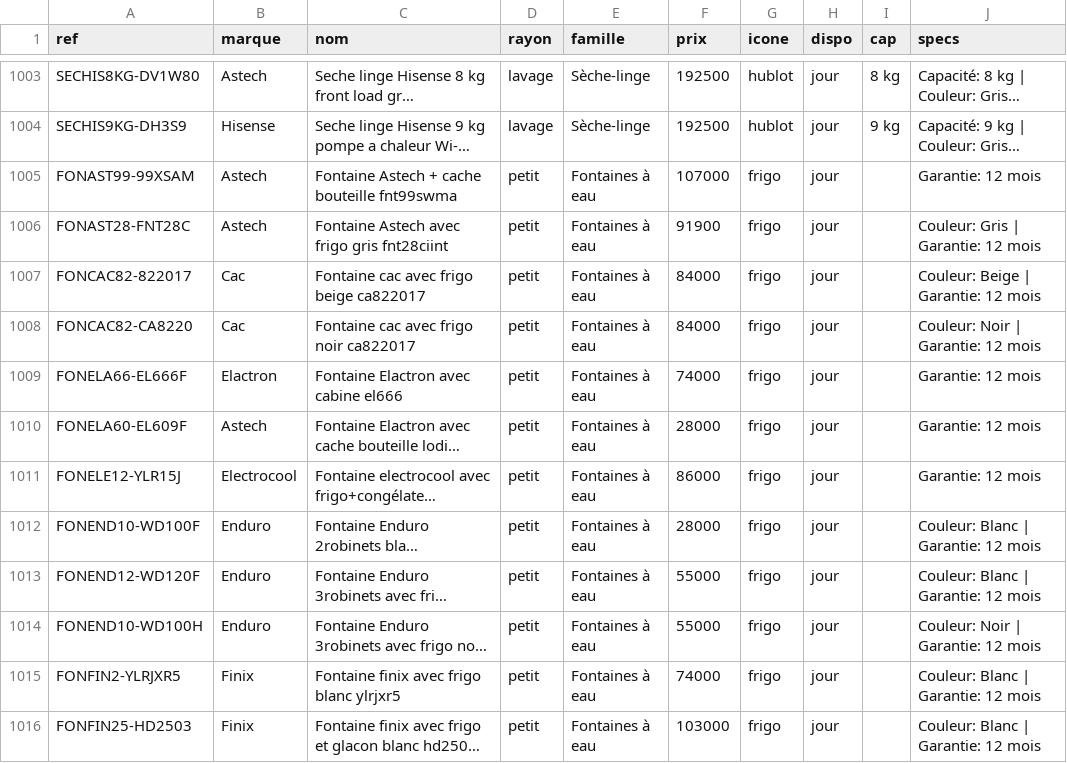
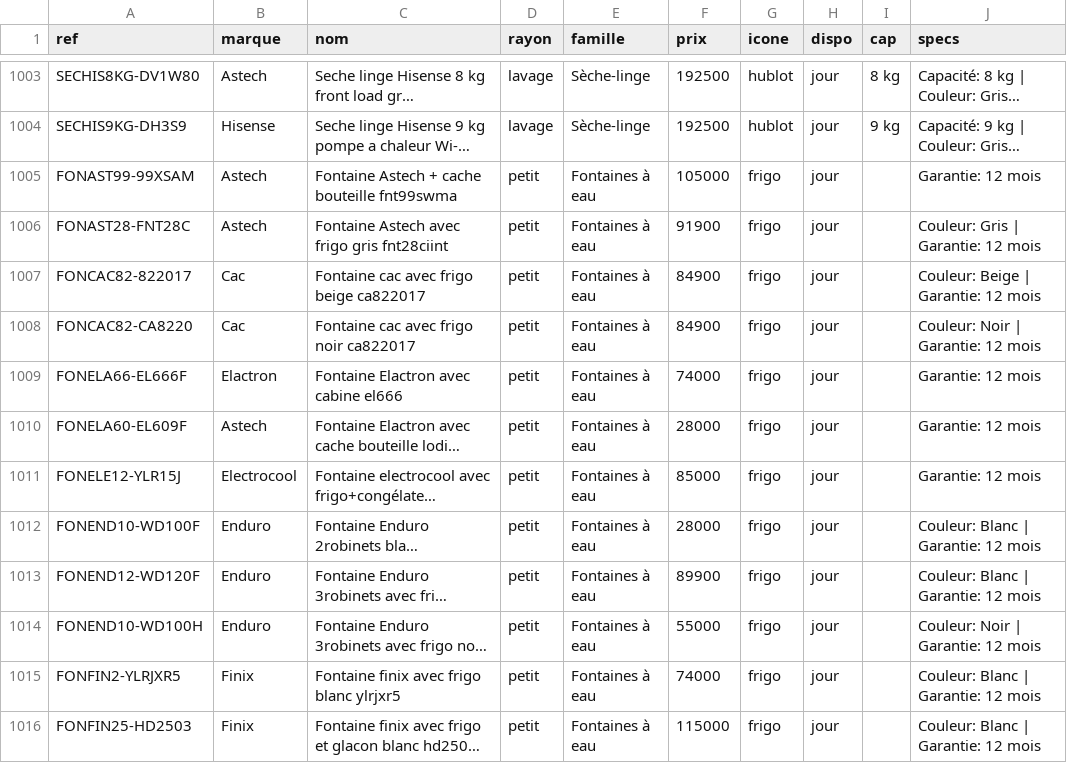
Before and after one commit to cheikhbarre1978-source/sandaga_soldes, a CSV file: catalogue.csv, drawn as a sheet; only a part is shown, gaps mark what is left out; long unchanged cells end in …; the diff covers the shown part only; the diff names each change by its address in the sheet, - before the commit and + after, or states it on an @@ line.

```diff
--- a/catalogue.csv
+++ b/catalogue.csv
-F1005 (prix): 107000
+F1005 (prix): 105000
-F1007:F1008 (prix): 84000
+F1007:F1008 (prix): 84900
-F1011 (prix): 86000
+F1011 (prix): 85000
-F1013 (prix): 55000
+F1013 (prix): 89900
-F1016 (prix): 103000
+F1016 (prix): 115000
```
Also changed, not shown: 19 edited cells elsewhere in this file, 25 other files.
